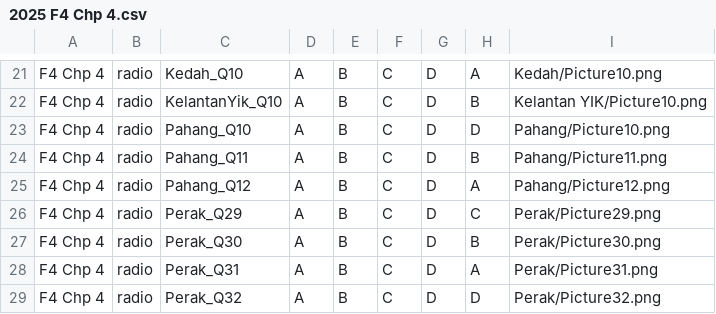
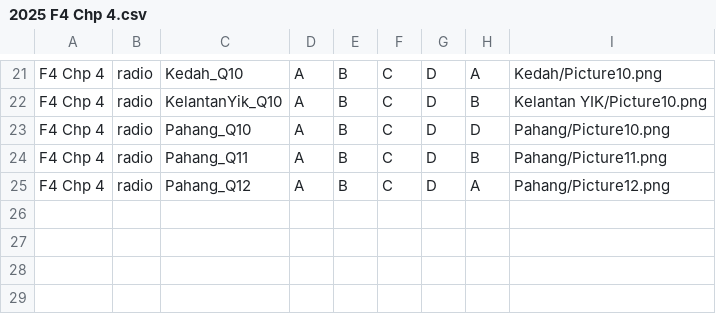
Before and after one commit to nobody0619/SPM-ACC, a CSV file: 2025/2025 F4 Chp 4.csv, drawn as a sheet; only a part is shown, gaps mark what is left out.

```diff
--- a/2025/2025 F4 Chp 4.csv
+++ b/2025/2025 F4 Chp 4.csv
@@ -25,5 +25 @@ F4 Chp 4,radio,Pahang_Q11,A,B,C,D,B,Pahang/Picture11.png
 F4 Chp 4,radio,Pahang_Q12,A,B,C,D,A,Pahang/Picture12.png
-F4 Chp 4,radio,Perak_Q29,A,B,C,D,C,Perak/Picture29.png
-F4 Chp 4,radio,Perak_Q30,A,B,C,D,B,Perak/Picture30.png
-F4 Chp 4,radio,Perak_Q31,A,B,C,D,A,Perak/Picture31.png
-F4 Chp 4,radio,Perak_Q32,A,B,C,D,D,Perak/Picture32.png
```
Also changed, not shown: 2025/2025 F4 Chp 2.csv, 2025/2025 F4 Chp 6.csv, 9 other files.
